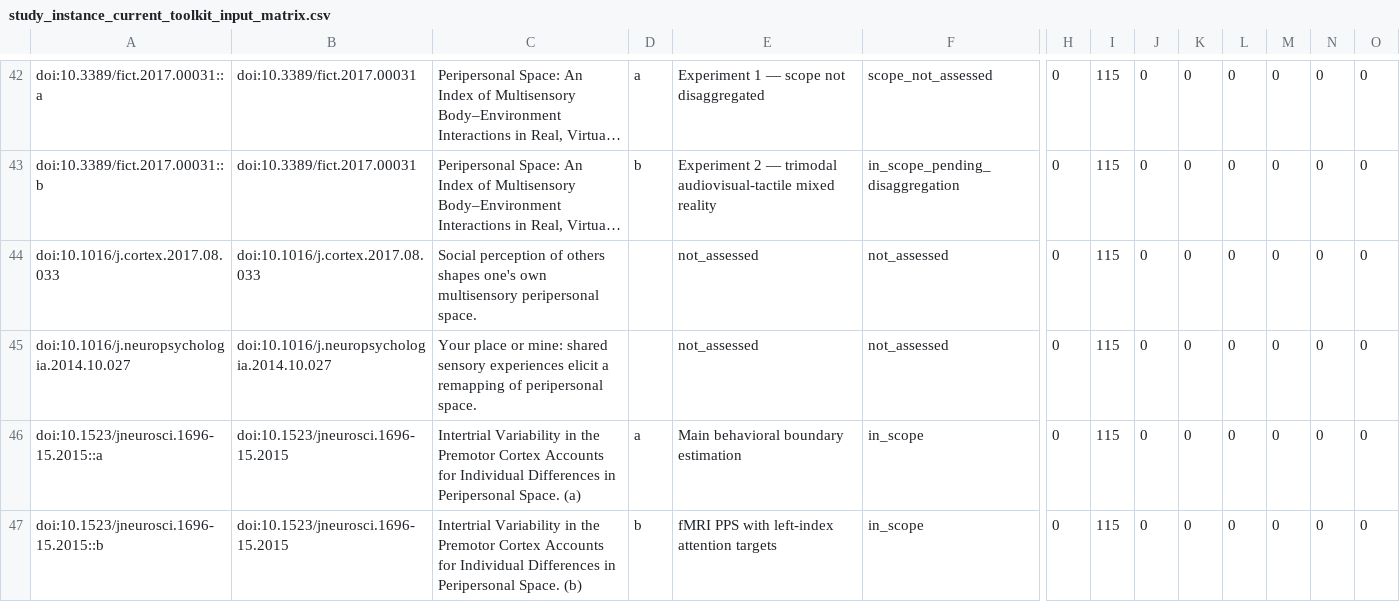
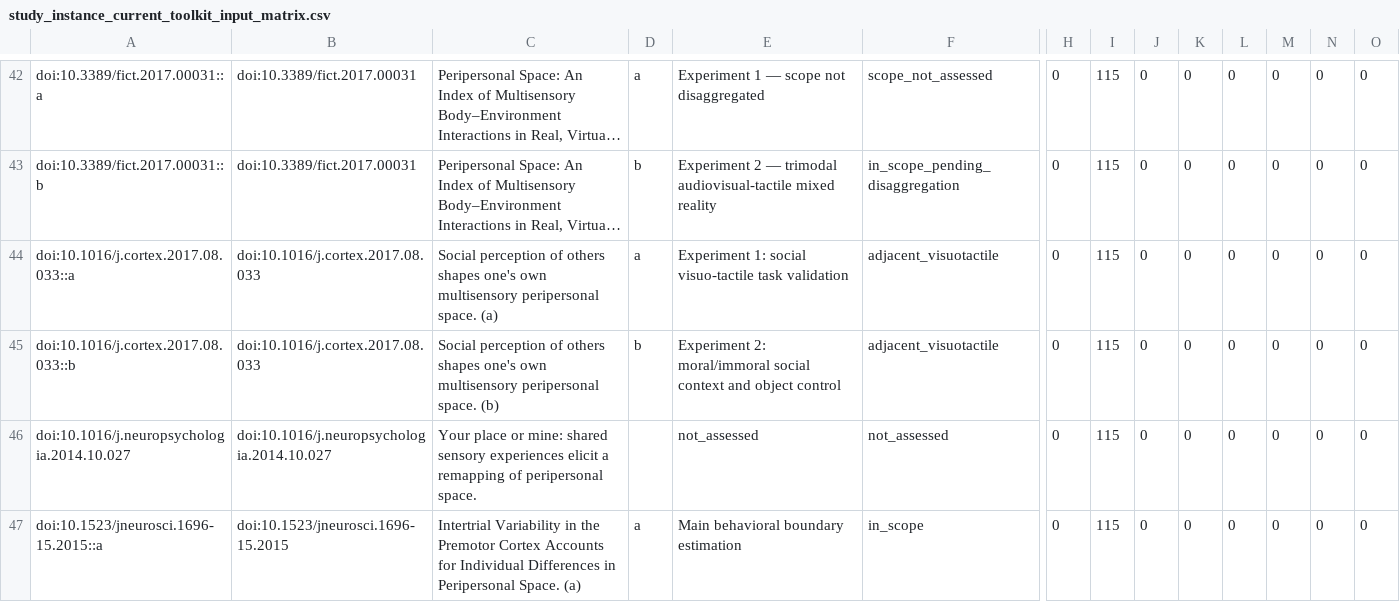
Before and after one commit to GeorgeFejer91/pps-kit, a CSV file: For-AI/research/literature/audiotactile-paper-metadata-audit/publication-parameter-matrix/study_instance_current_toolkit_input_matrix.csv, drawn as a sheet; only a part is shown, gaps mark what is left out; the shorter side is filled out with more unchanged rows; long unchanged cells end in …; rows hold the shown columns only; the diff names each change by its address in the sheet, - before the commit and + after, or states it on an @@ line.

```diff
--- a/For-AI/research/literature/audiotactile-paper-metadata-audit/publication-parameter-matrix/study_instance_current_toolkit_input_matrix.csv
+++ b/For-AI/research/literature/audiotactile-paper-metadata-audit/publication-parameter-matrix/study_instance_current_toolkit_input_matrix.csv
-A44: doi:10.1016/j.cortex.2017.08.033
+A44: doi:10.1016/j.cortex.2017.08.033::a
-C44: …peripersonal space.
+C44: …peripersonal space. (a)
-D44: (empty)
+D44: a
-E44: not_assessed
+E44: Experiment 1: social visuo-tactile task validation
-F44: not_assessed
+F44: adjacent_visuotactile
+row 45: doi:10.1016/j.cortex.2017.08.033::b | doi:10.1016/j.cortex.2017.08.033 | Social perception of others shapes one's own multisensory peripersonal space. (b) | b | Experiment 2: moral/immoral social context and object control | adjacent_visuotactile | 0 | 115 | 0 | 0 | 0 | 0 | 0 | 0
```
Also changed, not shown: For-AI/research/literature/audiotactile-paper-metadata-audit/publication-parameter-matrix/parsimonious_contract_review_queue.csv, For-AI/research/literature/audiotactile-paper-metadata-audit/publication-parameter-matrix/publication_target_method_validation_gap_matrix.csv, 41 other files.
